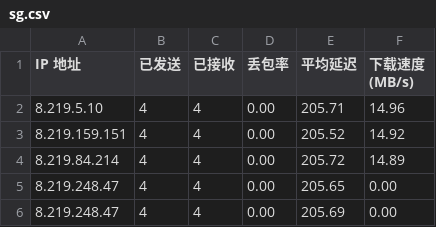
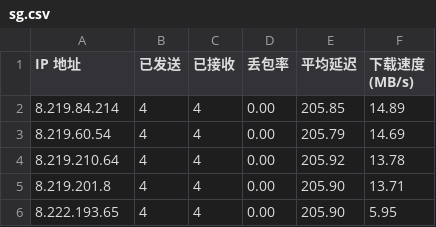
Before and after one commit to hbzmt/CFCDN-Auto, a CSV file: CloudflareST/sg.csv, drawn as a sheet.

```diff
--- a/CloudflareST/sg.csv
+++ b/CloudflareST/sg.csv
@@ -1,6 +1,6 @@
 IP 地址,已发送,已接收,丢包率,平均延迟,下载速度 (MB/s)
-8.219.5.10,4,4,0.00,205.71,14.96
-8.219.159.151,4,4,0.00,205.52,14.92
-8.219.84.214,4,4,0.00,205.72,14.89
-8.219.248.47,4,4,0.00,205.65,0.00
-8.219.248.47,4,4,0.00,205.69,0.00
+8.219.84.214,4,4,0.00,205.85,14.89
+8.219.60.54,4,4,0.00,205.79,14.69
+8.219.210.64,4,4,0.00,205.92,13.78
+8.219.201.8,4,4,0.00,205.90,13.71
+8.222.193.65,4,4,0.00,205.90,5.95
```
Also changed, not shown: 2 other files.
